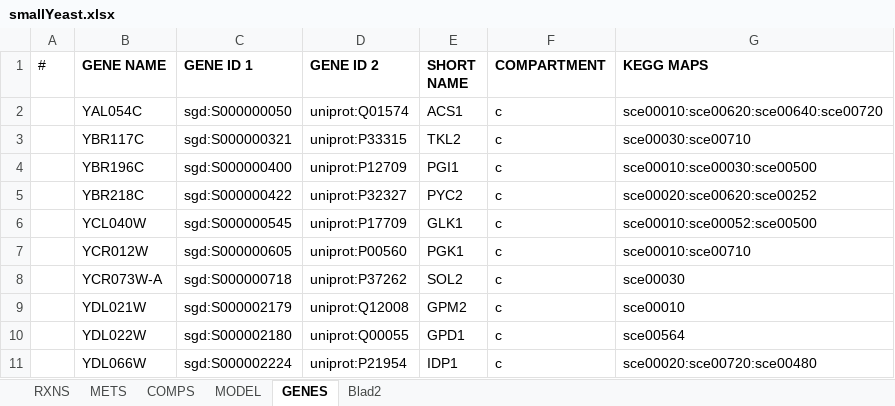
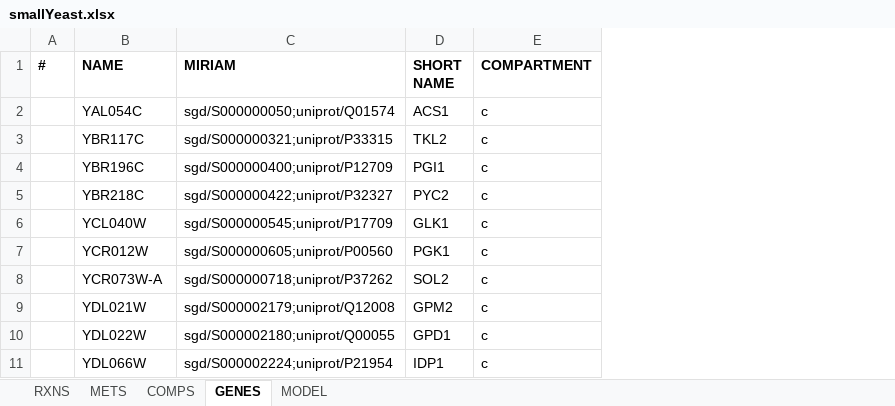
Before and after one commit to SysBioChalmers/RAVEN, an Excel workbook: tutorial/smallYeast.xlsx, sheet GENES, drawn as a sheet; only a part is shown; values as stored, in another font and other column widths than the file's, no borders; removed rows and columns are numbered as before the commit, all else as after; the diff names each change by its address in the sheet, - before the commit and + after, or states it on an @@ line.

Commit message:
Revised tutorials
1. All Excel files except P. crysogenium model (iAL1006) were re-saved
in the new Excel format. This was done for user to get familiar with
the new format of RAVEN Excel format.
2. An empty model file in SBML format empty.xml was also re-saved to
reflect the changes in exportModel since RAVEN 1.08.
3. All five tutorial exercises were revised to ensure that everything
works fine. Tutorial4 now uses the automatic download option for
trained Hidden Markov Models and also uses the newest proteome version
of S. cerevisiae (without pseudogenes), downloaded from Saccharomyces
Genome Database.
4. MS Word file with installation instructions and more comprehensive
tutorial exercise definitions was updated accordingly.

```diff
--- a/tutorial/smallYeast.xlsx (sheet GENES)
+++ b/tutorial/smallYeast.xlsx (sheet GENES)
-sheet tab: Blad2
@@ sheet tab order changed: RXNS | METS | COMPS | GENES | MODEL @@
-column C (GENE ID 1), rows 2-11: sgd:S000000050 | sgd:S000000321 | sgd:S000000400 | sgd:S000000422 | sgd:S000000545 | sgd:S000000605 | sgd:S000000718 | sgd:S000002179 | sgd:S000002180 | sgd:S000002224
-column D (GENE ID 2), rows 2-11: uniprot:Q01574 | uniprot:P33315 | uniprot:P12709 | uniprot:P32327 | uniprot:P17709 | uniprot:P00560 | uniprot:P37262 | uniprot:Q12008 | uniprot:Q00055 | uniprot:P21954
+column C (MIRIAM), rows 2-11: sgd/S000000050;uniprot/Q01574 | sgd/S000000321;uniprot/P33315 | sgd/S000000400;uniprot/P12709 | sgd/S000000422;uniprot/P32327 | sgd/S000000545;uniprot/P17709 | sgd/S000000605;uniprot/P00560 | sgd/S000000718;uniprot/P37262 | sgd/S000002179;uniprot/Q12008 | sgd/S000002180;uniprot/Q00055 | sgd/S000002224;uniprot/P21954
-column G (KEGG MAPS), rows 2-11: sce00010:sce00620:sce00640:sce00720 | sce00030:sce00710 | sce00010:sce00030:sce00500 | sce00020:sce00620:sce00252 | sce00010:sce00052:sce00500 | sce00010:sce00710 | sce00030 | sce00010 | sce00564 | sce00020:sce00720:sce00480
-A1 bold: off
+A1 bold: on
-B1: GENE NAME
+B1: NAME
```
Also changed, not shown: sheet METS, sheet RXNS, sheet MODEL, sheet COMPS, charts or pictures, tutorial/empty.xlsx, tutorial/small.xlsx, 13 other files.
